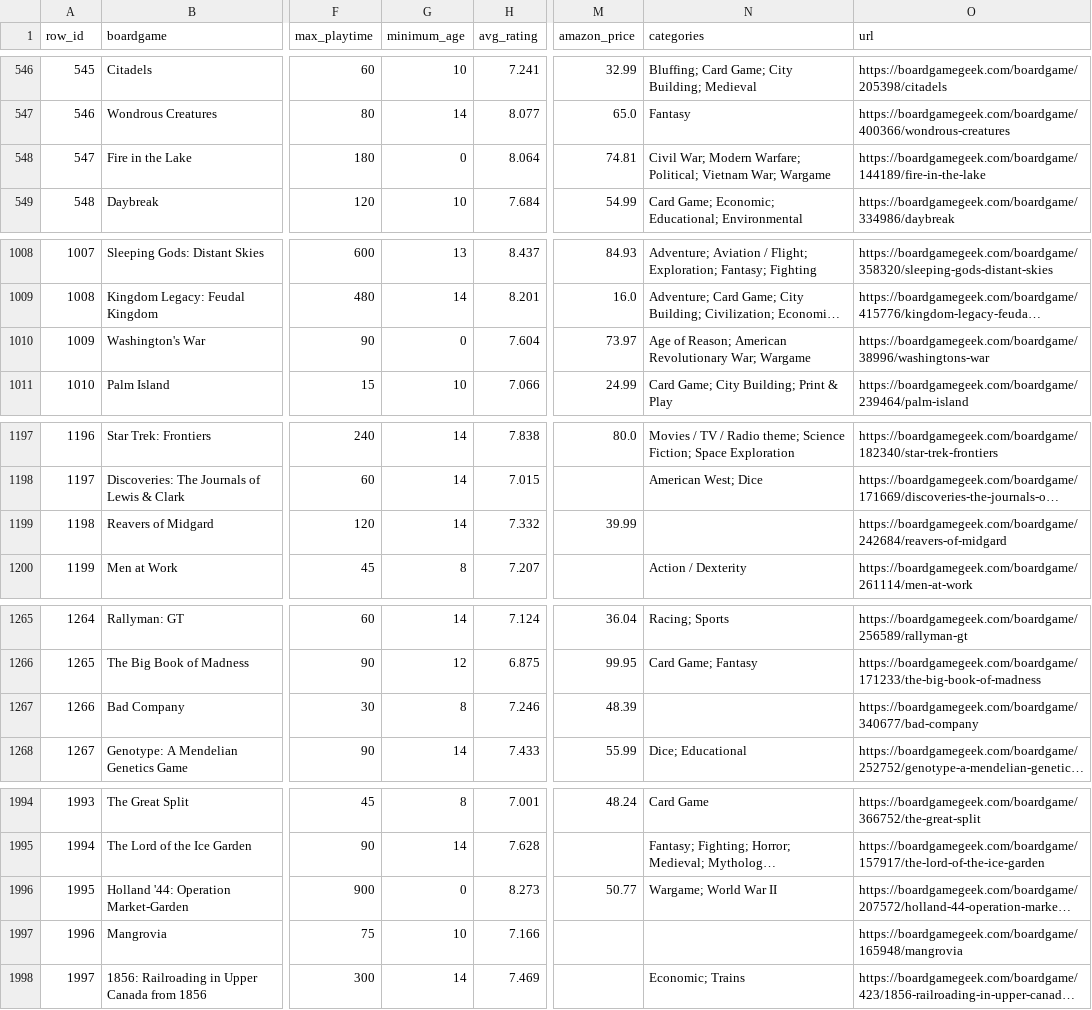
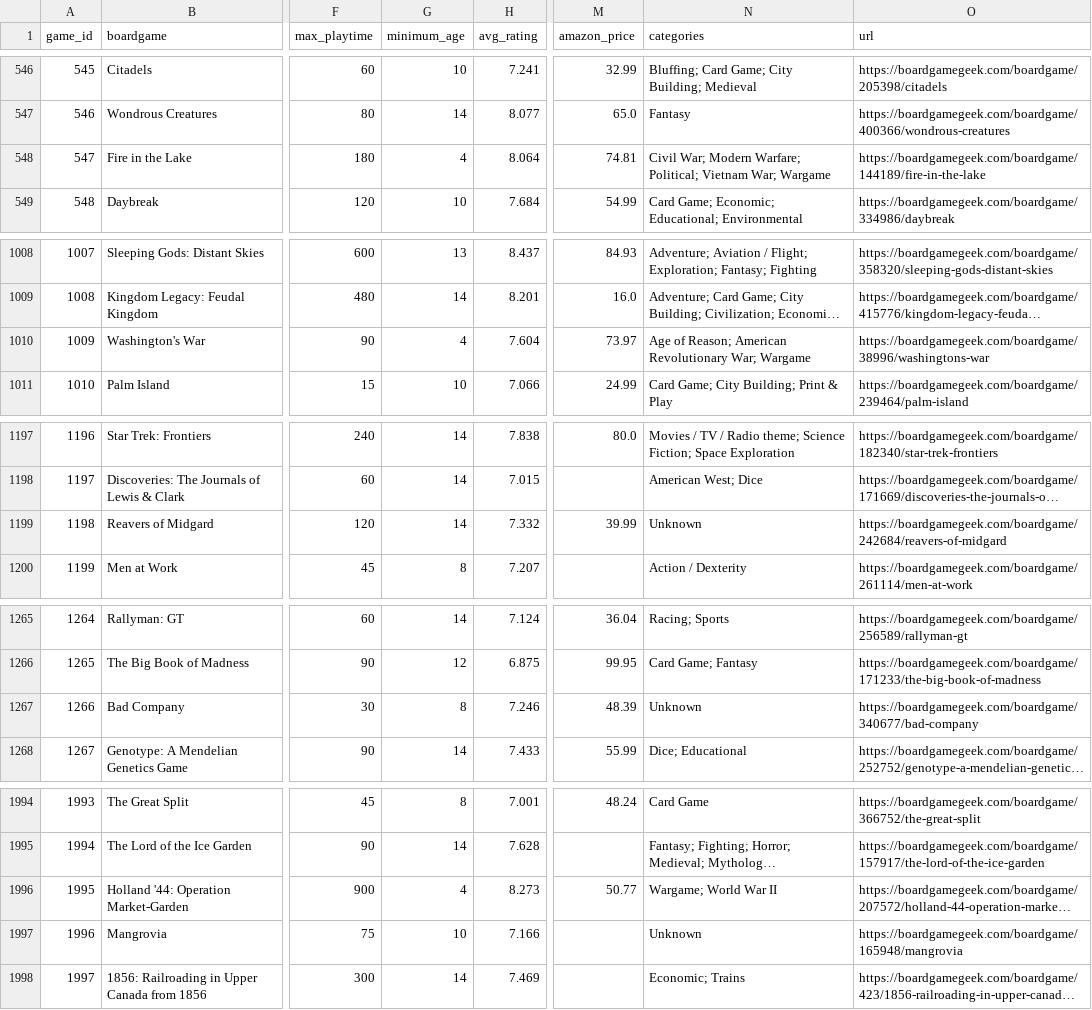
Before and after one commit to MBengochea/Project_w4, a CSV file: data/clean/boardgames_df_cleaned.csv, drawn as a sheet; only a part is shown, gaps mark what is left out; long unchanged cells end in …; the diff covers the shown part only; the diff names each change by its address in the sheet, - before the commit and + after, or states it on an @@ line.

Commit message:
sql tables creation at jupyter notebook

```diff
--- a/data/clean/boardgames_df_cleaned.csv
+++ b/data/clean/boardgames_df_cleaned.csv
-A1: row_id
+A1: game_id
-G548 (minimum_age): 0
+G548 (minimum_age): 4
-G1010 (minimum_age): 0
+G1010 (minimum_age): 4
-N1199 (categories): (empty)
+N1199 (categories): Unknown
-N1267 (categories): (empty)
+N1267 (categories): Unknown
-G1996 (minimum_age): 0
+G1996 (minimum_age): 4
-N1997 (categories): (empty)
+N1997 (categories): Unknown
```
Also changed, not shown: 9 edited cells elsewhere in this file, 11 other files.
